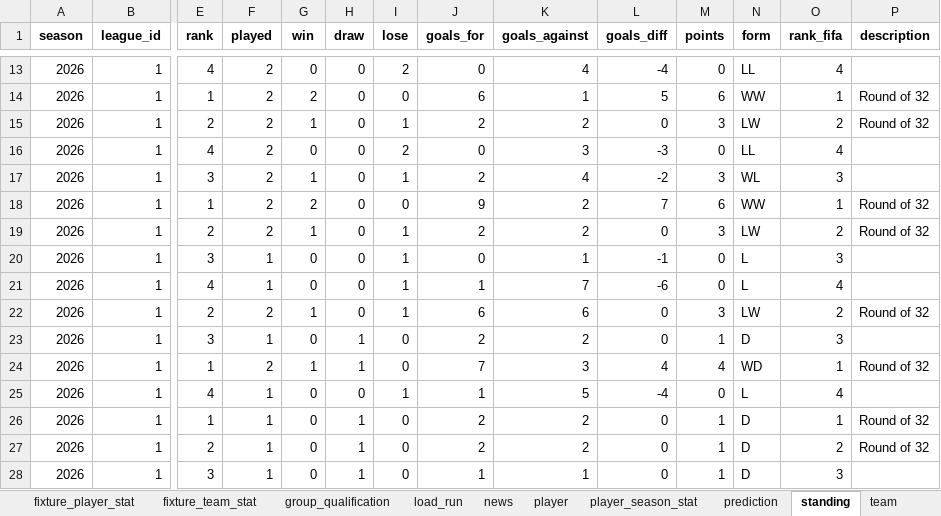
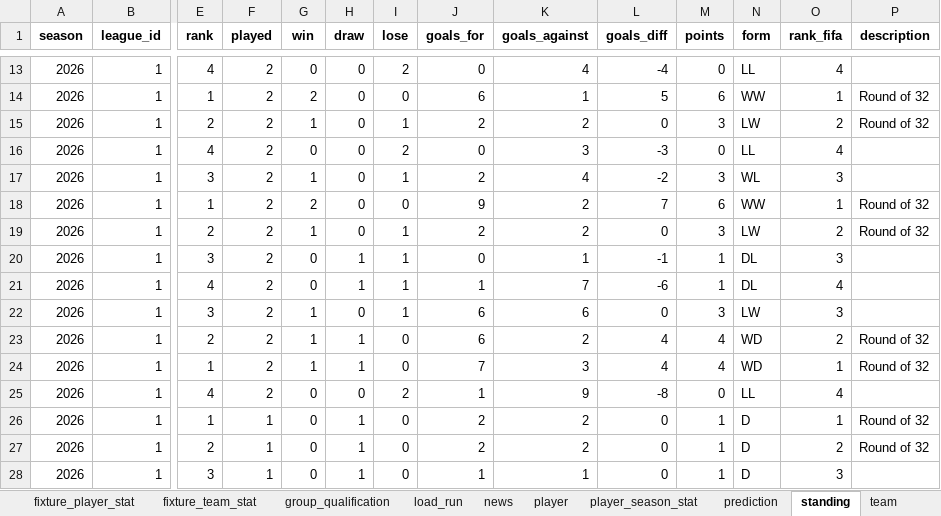
Before and after one commit to marc4data/world-cup-2026, an Excel workbook: reports/worldcup_tables.xlsx, sheet standing, drawn as a sheet; only a part is shown, gaps mark what is left out; values as stored, in another font and other column widths than the file's, no borders; the diff names each change by its address in the sheet, - before the commit and + after, or states it on an @@ line.

```diff
--- a/reports/worldcup_tables.xlsx (sheet standing)
+++ b/reports/worldcup_tables.xlsx (sheet standing)
-F20:F21 (played): 1
+F20:F21 (played): 2
-H20:H21 (draw): 0
+H20:H21 (draw): 1
-M20:M21 (points): 0
+M20:M21 (points): 1
-N20:N21 (form): L
+N20:N21 (form): DL
-E22 (rank): 2
+E22 (rank): 3
-O22 (rank_fifa): 2
+O22 (rank_fifa): 3
-P22 (description): Round of 32
+P22 (description): (empty)
-E23 (rank): 3
+E23 (rank): 2
-F23 (played): 1
+F23 (played): 2
-G23 (win): 0
+G23 (win): 1
-J23 (goals_for): 2
+J23 (goals_for): 6
-L23 (goals_diff): 0
+L23 (goals_diff): 4
-M23 (points): 1
+M23 (points): 4
-N23 (form): D
+N23 (form): WD
-O23 (rank_fifa): 3
+O23 (rank_fifa): 2
-P23 (description): (empty)
+P23 (description): Round of 32
-F25 (played): 1
+F25 (played): 2
-I25 (lose): 1
+I25 (lose): 2
-K25 (goals_against): 5
+K25 (goals_against): 9
-L25 (goals_diff): -4
+L25 (goals_diff): -8
-N25 (form): L
+N25 (form): LL
```
Also changed, not shown: sheet weather, sheet group_qualification, sheet load_run, sheet fixture, 4 other files.
